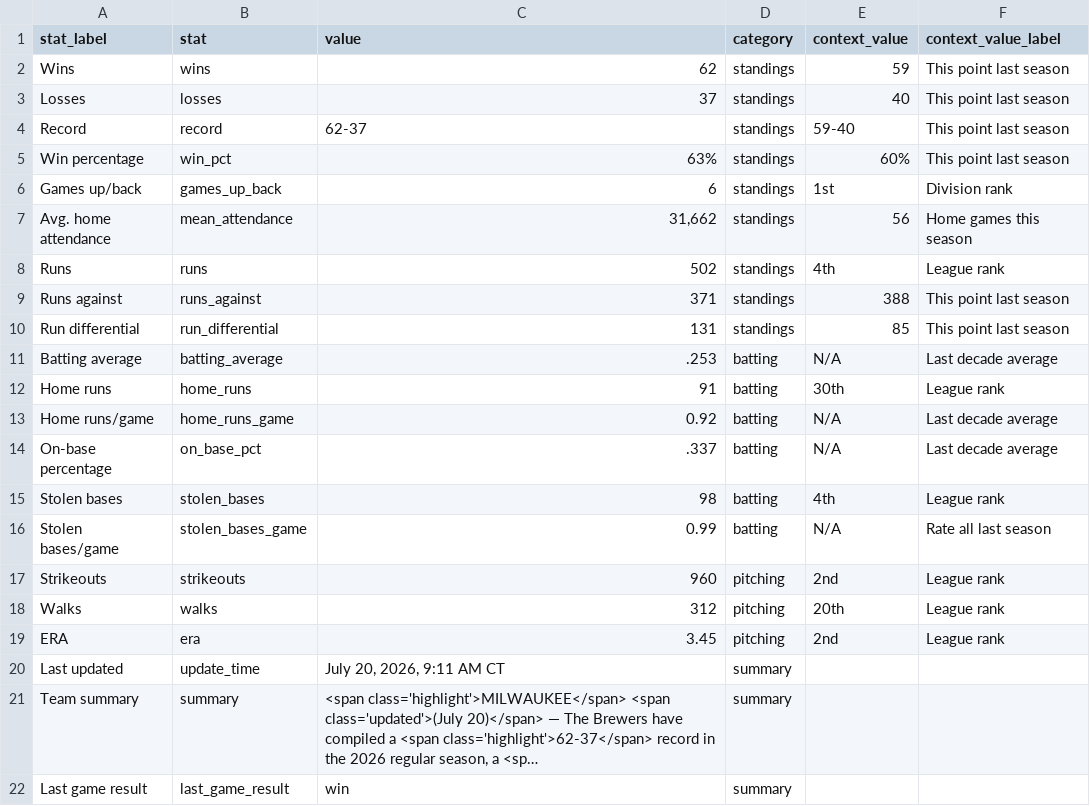
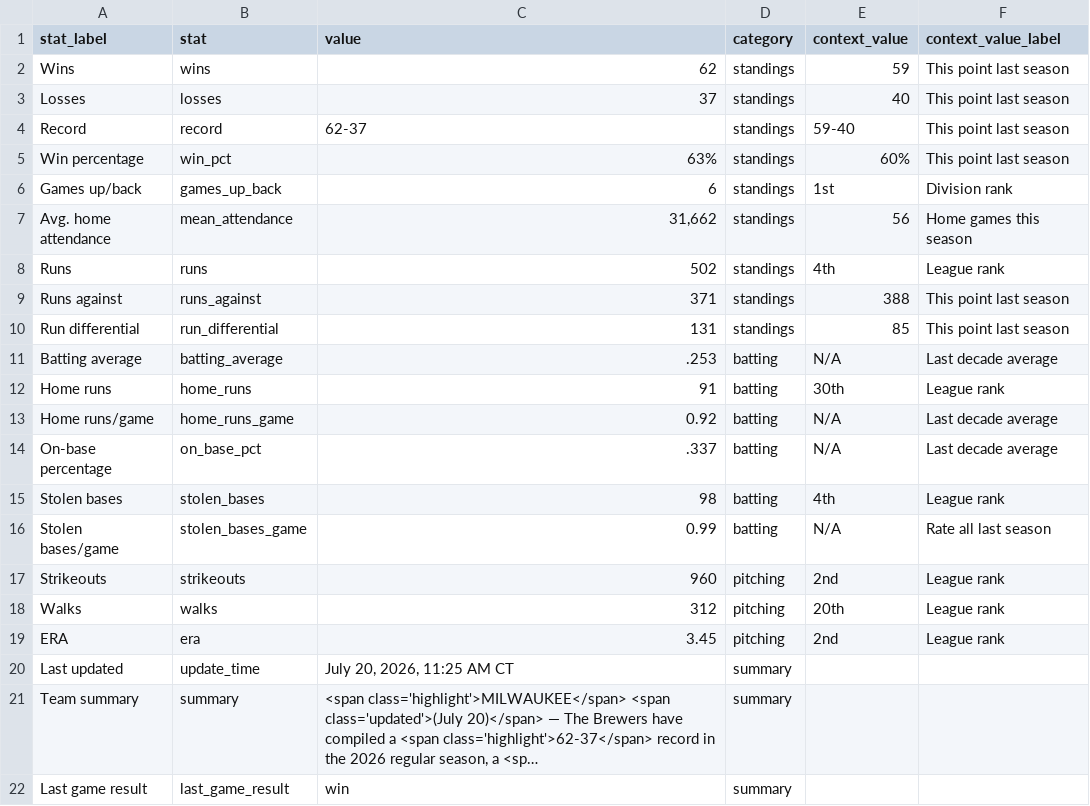
Before and after one commit to twallac10/mkebrewers-bot, a CSV file: data/standings/season_summary_latest.csv, drawn as a sheet; long unchanged cells end in …; the diff names each change by its address in the sheet, - before the commit and + after, or states it on an @@ line.

```diff
--- a/data/standings/season_summary_latest.csv
+++ b/data/standings/season_summary_latest.csv
-C20 (value): July 20, 2026, 9:11 AM CT
+C20 (value): July 20, 2026, 11:25 AM CT
```
Also changed, not shown: data/standings/brewers_standings_1970_present.csv, data/standings/brewers_standings_1970_present_optimized.csv, 13 other files.
